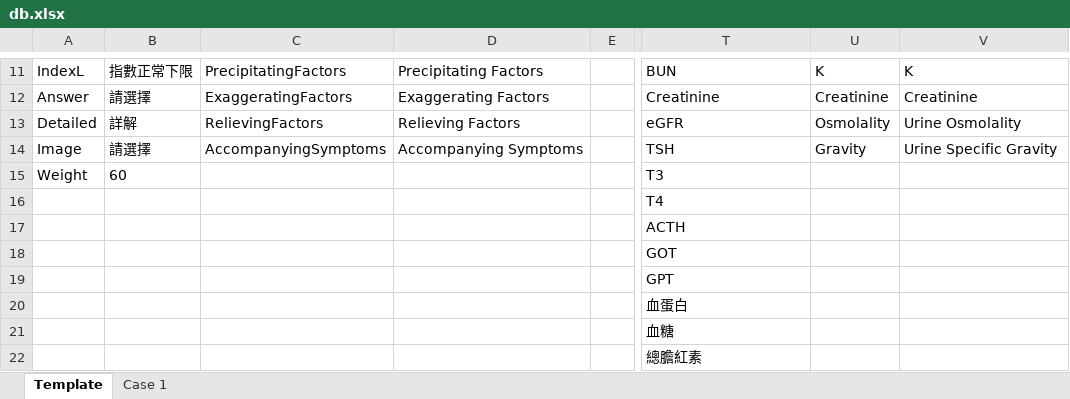
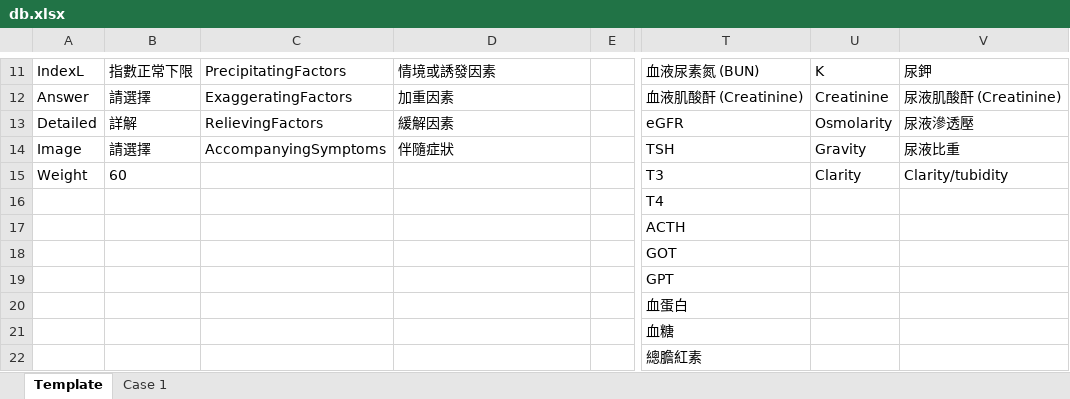
Before and after one commit to pcwu2022/slek_system, an Excel workbook: src/app/projects/hyponatremia/ram_db/db.xlsx, sheet Template, drawn as a sheet; only a part is shown, gaps mark what is left out; values as stored, in another font and other column widths than the file's, no borders; the diff covers the shown part only; the diff names each change by its address in the sheet, - before the commit and + after, or states it on an @@ line.

```diff
--- a/src/app/projects/hyponatremia/ram_db/db.xlsx (sheet Template)
+++ b/src/app/projects/hyponatremia/ram_db/db.xlsx (sheet Template)
-D11: Precipitating Factors
+D11: 情境或誘發因素
-T11: BUN
+T11: 血液尿素氮 (BUN)
-V11: K
+V11: 尿鉀
-D12: Exaggerating Factors
+D12: 加重因素
-T12: Creatinine
+T12: 血液肌酸酐 (Creatinine)
-V12: Creatinine
+V12: 尿液肌酸酐 (Creatinine)
-D13: Relieving Factors
+D13: 緩解因素
-U13: Osmolality
+U13: Osmolarity
-V13: Urine Osmolality
+V13: 尿液滲透壓
-D14: Accompanying Symptoms
+D14: 伴隨症狀
-V14: Urine Specific Gravity
+V14: 尿液比重
-U15: (empty)
+U15: Clarity
-V15: (empty)
+V15: Clarity/tubidity
```
Also changed, not shown: 30 edited cells elsewhere in this sheet, sheet Case 1, 4 other files.
